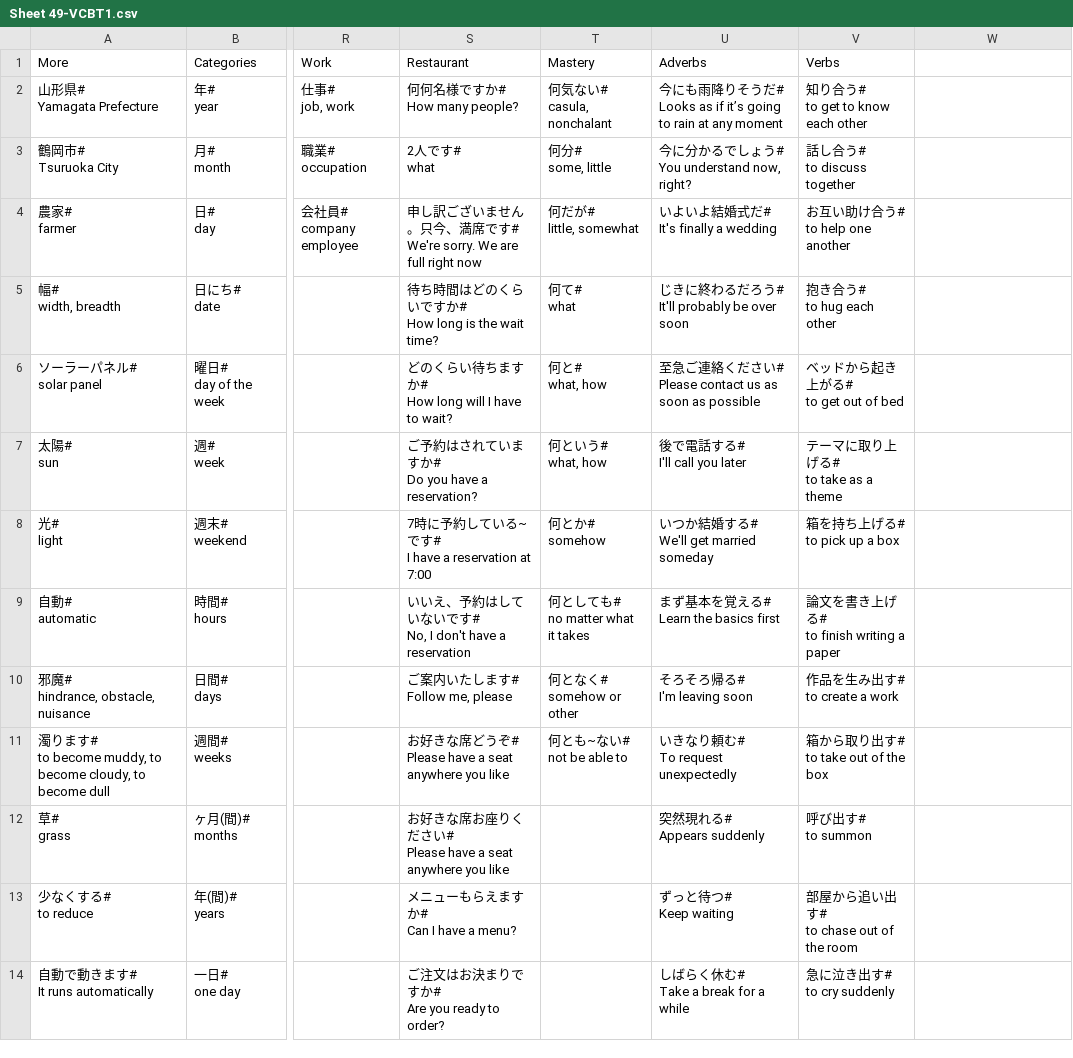
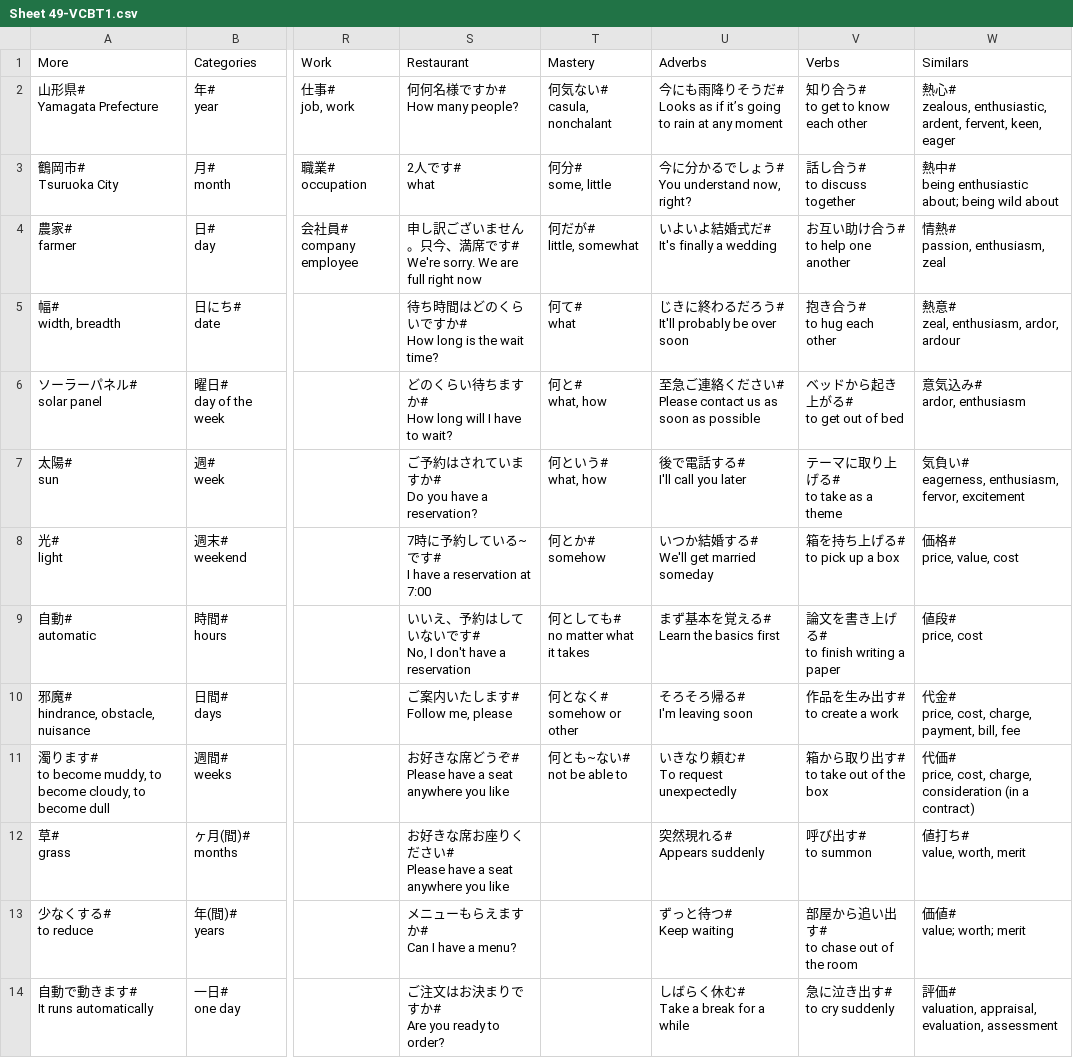
Before and after one commit to rexesian/nihongo, a CSV file: docs/rdata/Sheet 49-VCBT1.csv, drawn as a sheet; only a part is shown, gaps mark what is left out; ↵ is a line break in a cell; the diff covers the shown part only; the diff names each change by its address in the sheet, - before the commit and + after, or states it on an @@ line.

```diff
--- a/docs/rdata/Sheet 49-VCBT1.csv
+++ b/docs/rdata/Sheet 49-VCBT1.csv
-W1: (empty)
+W1: Similars
-W2 (Similars): (empty)
+W2 (Similars): 熱心# ↵ zealous, enthusiastic, ardent, fervent, keen, eager
-W3 (Similars): (empty)
+W3 (Similars): 熱中# ↵ being enthusiastic about; being wild about
-W4 (Similars): (empty)
+W4 (Similars): 情熱# ↵ passion, enthusiasm, zeal
-W5 (Similars): (empty)
+W5 (Similars): 熱意# ↵ zeal, enthusiasm, ardor, ardour
-W6 (Similars): (empty)
+W6 (Similars): 意気込み# ↵ ardor, enthusiasm
-W7 (Similars): (empty)
+W7 (Similars): 気負い# ↵ eagerness, enthusiasm, fervor, excitement
-W8 (Similars): (empty)
+W8 (Similars): 価格# ↵ price, value, cost
-W9 (Similars): (empty)
+W9 (Similars): 値段# ↵ price, cost
-W10 (Similars): (empty)
+W10 (Similars): 代金# ↵ price, cost, charge, payment, bill, fee
-W11 (Similars): (empty)
+W11 (Similars): 代価# ↵ price, cost, charge, consideration (in a contract)
-W12 (Similars): (empty)
+W12 (Similars): 値打ち# ↵ value, worth, merit
-W13 (Similars): (empty)
+W13 (Similars): 価値# ↵ value; worth; merit
-W14 (Similars): (empty)
+W14 (Similars): 評価# ↵ valuation, appraisal, evaluation, assessment
```
Also changed, not shown: 13 edited cells elsewhere in this file, docs/rdata/Sheet 66-KNJDU.csv, rdata/Sheet 49-VCBT1.csv, 4 other files.
